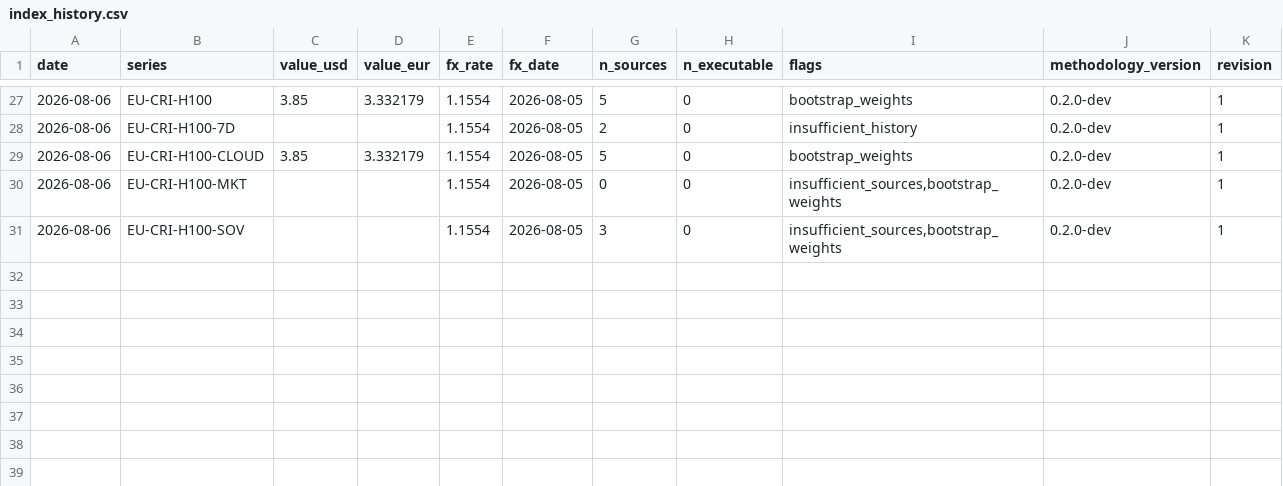
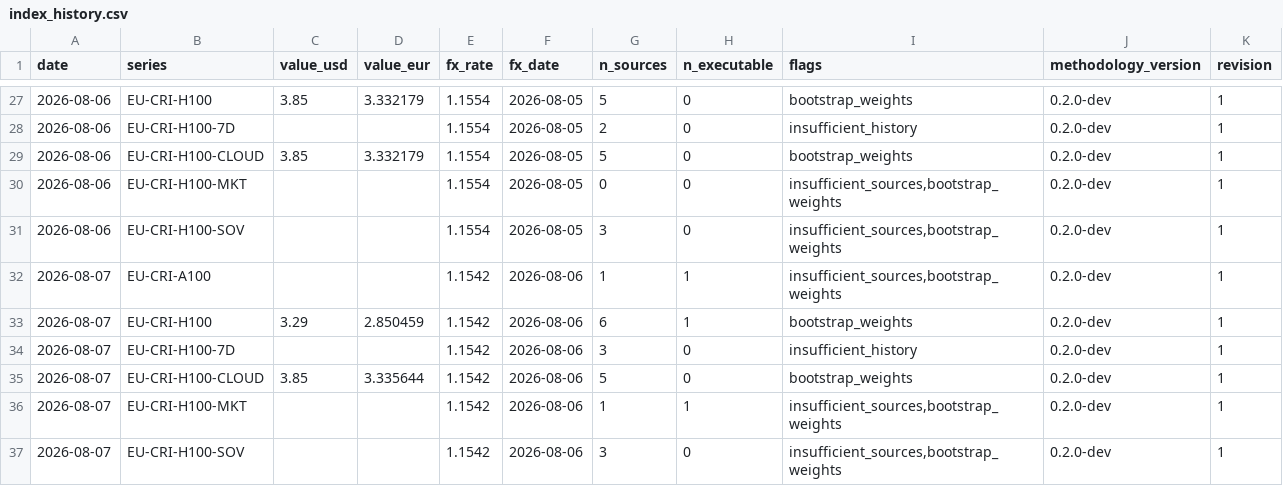
Before and after one commit to markrusch/Compute-Index, a CSV file: site/data/index_history.csv, drawn as a sheet; only a part is shown, gaps mark what is left out.

```diff
--- a/site/data/index_history.csv
+++ b/site/data/index_history.csv
@@ -31 +31,7 @@ date,series,value_usd,value_eur,fx_rate,fx_date,n_sources,n_executable,flags,met
 2026-08-06,EU-CRI-H100-SOV,,,1.1554,2026-08-05,3,0,"insufficient_sources,bootstrap_weights",0.2.0-dev,1
+2026-08-07,EU-CRI-A100,,,1.1542,2026-08-06,1,1,"insufficient_sources,bootstrap_weights",0.2.0-dev,1
+2026-08-07,EU-CRI-H100,3.29,2.850459,1.1542,2026-08-06,6,1,bootstrap_weights,0.2.0-dev,1
+2026-08-07,EU-CRI-H100-7D,,,1.1542,2026-08-06,3,0,insufficient_history,0.2.0-dev,1
+2026-08-07,EU-CRI-H100-CLOUD,3.85,3.335644,1.1542,2026-08-06,5,0,bootstrap_weights,0.2.0-dev,1
+2026-08-07,EU-CRI-H100-MKT,,,1.1542,2026-08-06,1,1,"insufficient_sources,bootstrap_weights",0.2.0-dev,1
+2026-08-07,EU-CRI-H100-SOV,,,1.1542,2026-08-06,3,0,"insufficient_sources,bootstrap_weights",0.2.0-dev,1
```
Also changed, not shown: 7 other files.
